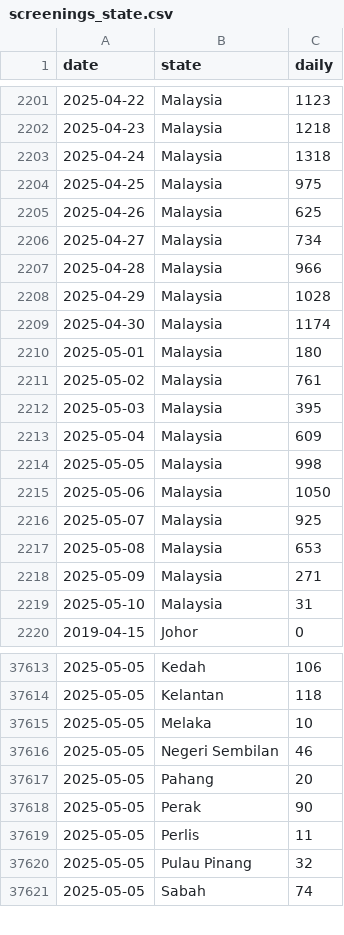
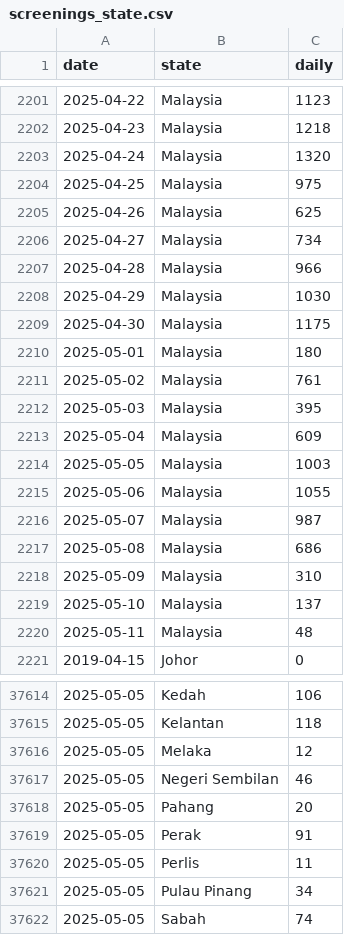
Before and after one commit to MoH-Malaysia/data-pekab40-public, a CSV file: screenings_state.csv, drawn as a sheet; only a part is shown, gaps mark what is left out; the diff covers the shown part only.

```diff
--- a/screenings_state.csv
+++ b/screenings_state.csv
@@ -2202,3 +2202,3 @@ date,state,daily
 2025-04-23,Malaysia,1218
-2025-04-24,Malaysia,1318
+2025-04-24,Malaysia,1320
 2025-04-25,Malaysia,975
@@ -2207,4 +2207,4 @@ date,state,daily
 2025-04-28,Malaysia,966
-2025-04-29,Malaysia,1028
-2025-04-30,Malaysia,1174
+2025-04-29,Malaysia,1030
+2025-04-30,Malaysia,1175
 2025-05-01,Malaysia,180
@@ -2213,8 +2213,9 @@ date,state,daily
 2025-05-04,Malaysia,609
-2025-05-05,Malaysia,998
-2025-05-06,Malaysia,1050
-2025-05-07,Malaysia,925
-2025-05-08,Malaysia,653
-2025-05-09,Malaysia,271
-2025-05-10,Malaysia,31
+2025-05-05,Malaysia,1003
+2025-05-06,Malaysia,1055
+2025-05-07,Malaysia,987
+2025-05-08,Malaysia,686
+2025-05-09,Malaysia,310
+2025-05-10,Malaysia,137
+2025-05-11,Malaysia,48
 2019-04-15,Johor,0
@@ -37614,8 +37615,8 @@ date,state,daily
 2025-05-05,Kelantan,118
-2025-05-05,Melaka,10
+2025-05-05,Melaka,12
 2025-05-05,Negeri Sembilan,46
 2025-05-05,Pahang,20
-2025-05-05,Perak,90
+2025-05-05,Perak,91
 2025-05-05,Perlis,11
-2025-05-05,Pulau Pinang,32
+2025-05-05,Pulau Pinang,34
 2025-05-05,Sabah,74
```
Also changed, not shown: 16 added rows and 38 edited cells elsewhere in this file.
